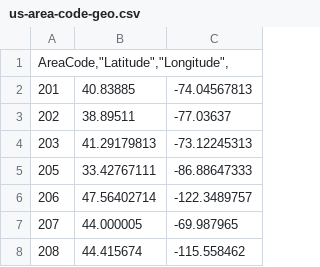
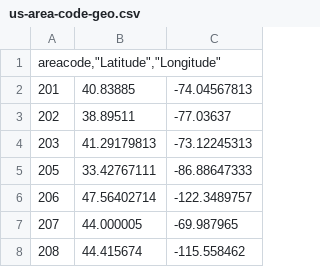
Before and after one commit to WL42/Area-Code-Geolocation-Database, a CSV file: us-area-code-geo.csv, drawn as a sheet; only a part is shown.

Commit message:
Update us-area-code-geo.csv

```diff
--- a/us-area-code-geo.csv
+++ b/us-area-code-geo.csv
@@ -1,2 +1,2 @@
-"AreaCode","Latitude","Longitude",
+"areacode","Latitude","Longitude"
 201	40.83885	-74.04567813
```
